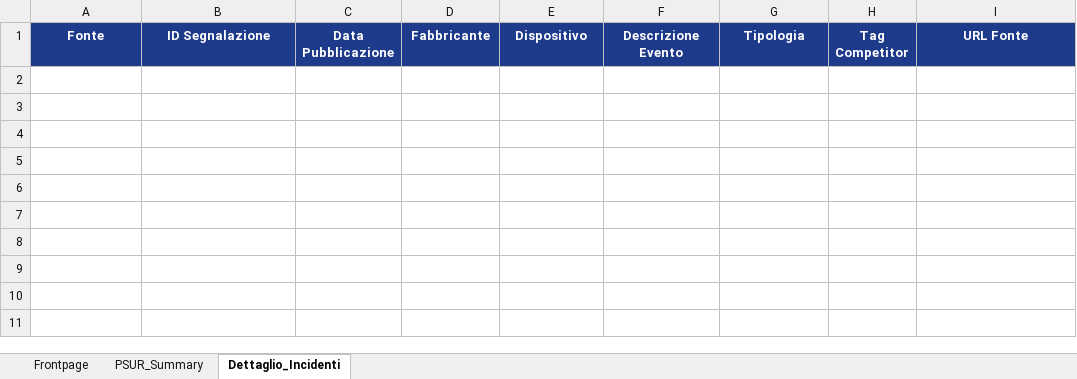
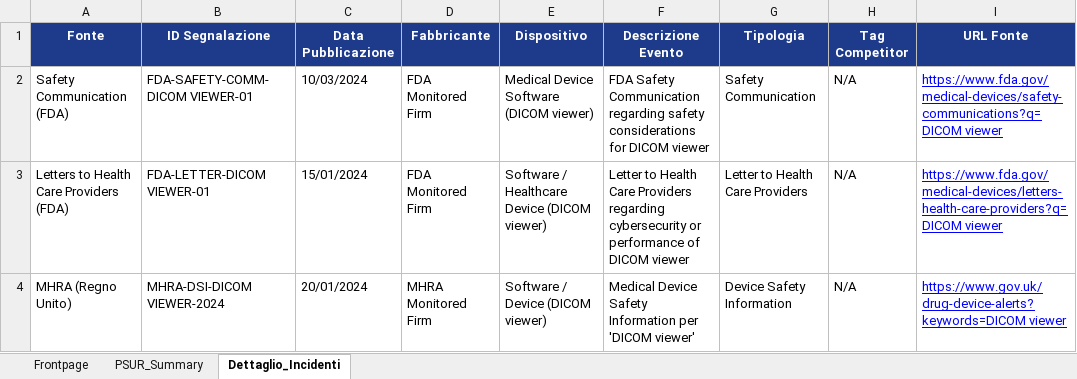
Before and after one commit to GiorgioQ3/pms-automation, an Excel workbook: PMS_Report_DPR-385_Period_2026-06-26_to_2026-07-26.xlsx, sheet Dettaglio_Incidenti, drawn as a sheet; values as stored, in another font and other column widths than the file's, no borders; the diff names each change by its address in the sheet, - before the commit and + after, or states it on an @@ line.

```diff
--- a/PMS_Report_DPR-385_Period_2026-06-26_to_2026-07-26.xlsx (sheet Dettaglio_Incidenti)
+++ b/PMS_Report_DPR-385_Period_2026-06-26_to_2026-07-26.xlsx (sheet Dettaglio_Incidenti)
+row 2: Safety Communication (FDA) | FDA-SAFETY-COMM-DICOM VIEWER-01 | 10/03/2024 | FDA Monitored Firm | Medical Device Software (DICOM viewer) | FDA Safety Communication regarding safety considerations for DICOM viewer | Safety Communication | N/A | https://www.fda.gov/medical-devices/safety-communications?q=DICOM viewer
+row 3: Letters to Health Care Providers (FDA) | FDA-LETTER-DICOM VIEWER-01 | 15/01/2024 | FDA Monitored Firm | Software / Healthcare Device (DICOM viewer) | Letter to Health Care Providers regarding cybersecurity or performance of DICOM viewer | Letter to Health Care Providers | N/A | https://www.fda.gov/medical-devices/letters-health-care-providers?q=DICOM viewer
+row 4: MHRA (Regno Unito) | MHRA-DSI-DICOM VIEWER-2024 | 20/01/2024 | MHRA Monitored Firm | Software / Device (DICOM viewer) | Medical Device Safety Information per 'DICOM viewer' | Device Safety Information | N/A | https://www.gov.uk/drug-device-alerts?keywords=DICOM viewer
```
Also changed, not shown: sheet PSUR_Summary, sheet Frontpage, PMS_Report_DPR-385_Period_2024-01-01_to_2024-12-31.xlsx, PMS_Report_DPR-385_Period_2026-03-28_to_2026-07-26.xlsx, 5 other files.
